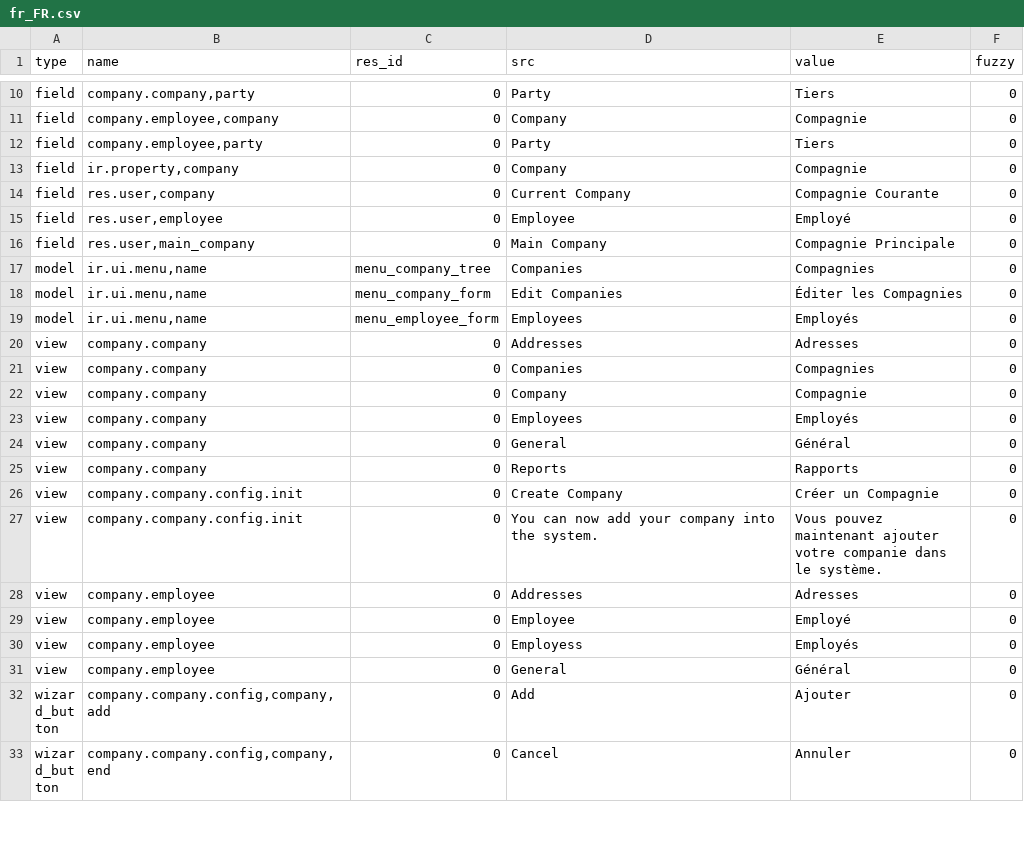
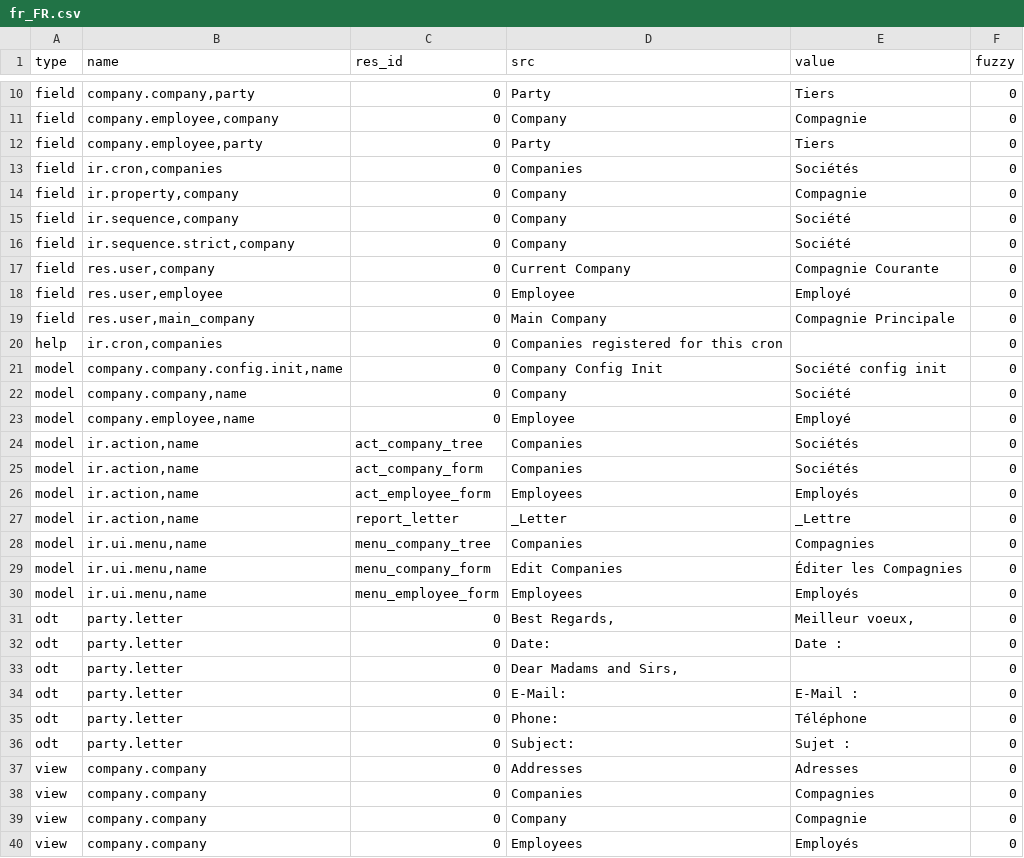
Before and after one commit to coopengo/company, a CSV file: fr_FR.csv, drawn as a sheet; only a part is shown, gaps mark what is left out; the shorter side is filled out with more unchanged rows; the diff names each change by its address in the sheet, - before the commit and + after, or states it on an @@ line.

Commit message:
Updated translation for fr_FR

```diff
--- a/fr_FR.csv
+++ b/fr_FR.csv
+row 13: field | ir.cron,companies | 0 | Companies | Sociétés | 0
+row 15: field | ir.sequence,company | 0 | Company | Société | 0
+row 16: field | ir.sequence.strict,company | 0 | Company | Société | 0
+row 20: help | ir.cron,companies | 0 | Companies registered for this cron |  | 0
+row 21: model | company.company.config.init,name | 0 | Company Config Init | Société config init | 0
+row 22: model | company.company,name | 0 | Company | Société | 0
+row 23: model | company.employee,name | 0 | Employee | Employé | 0
+row 24: model | ir.action,name | act_company_tree | Companies | Sociétés | 0
+row 25: model | ir.action,name | act_company_form | Companies | Sociétés | 0
+row 26: model | ir.action,name | act_employee_form | Employees | Employés | 0
+row 27: model | ir.action,name | report_letter | _Letter | _Lettre | 0
+row 31: odt | party.letter | 0 | Best Regards, | Meilleur voeux, | 0
+row 32: odt | party.letter | 0 | Date: | Date : | 0
+row 33: odt | party.letter | 0 | Dear Madams and Sirs, |  | 0
+row 34: odt | party.letter | 0 | E-Mail: | E-Mail : | 0
+row 35: odt | party.letter | 0 | Phone: | Téléphone | 0
+row 36: odt | party.letter | 0 | Subject: | Sujet : | 0
```
